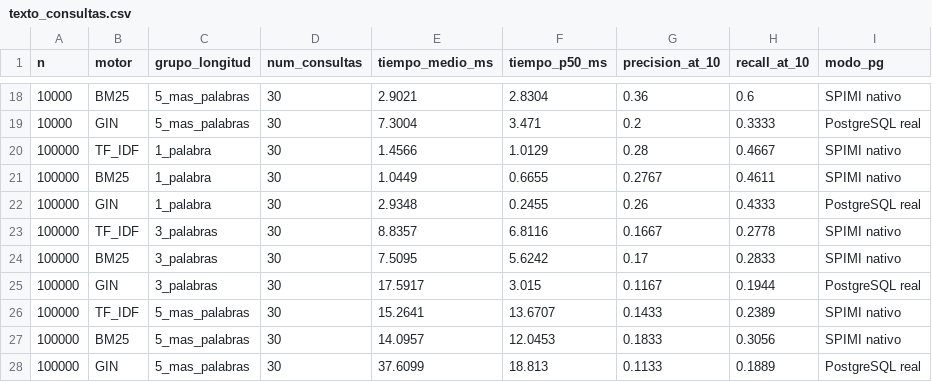
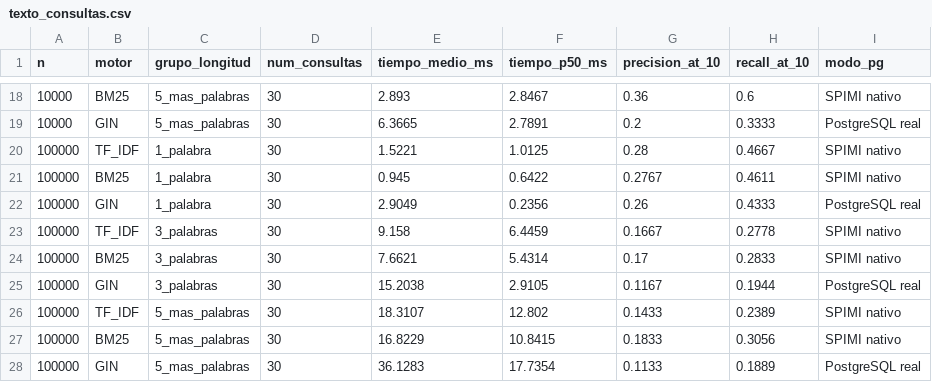
Before and after one commit to iranalvarez27/Proyecto-BD2, a CSV file: bench/results/texto_consultas.csv, drawn as a sheet; only a part is shown, gaps mark what is left out; the diff covers the shown part only.

```diff
--- a/bench/results/texto_consultas.csv
+++ b/bench/results/texto_consultas.csv
@@ -18,11 +18,11 @@ n,motor,grupo_longitud,num_consultas,tiempo_medio_ms,tiempo_p50_ms,precision_at_
-10000,BM25,5_mas_palabras,30,2.9021,2.8304,0.36,0.6,SPIMI nativo
-10000,GIN,5_mas_palabras,30,7.3004,3.471,0.2,0.3333,PostgreSQL real
-100000,TF_IDF,1_palabra,30,1.4566,1.0129,0.28,0.4667,SPIMI nativo
-100000,BM25,1_palabra,30,1.0449,0.6655,0.2767,0.4611,SPIMI nativo
-100000,GIN,1_palabra,30,2.9348,0.2455,0.26,0.4333,PostgreSQL real
-100000,TF_IDF,3_palabras,30,8.8357,6.8116,0.1667,0.2778,SPIMI nativo
-100000,BM25,3_palabras,30,7.5095,5.6242,0.17,0.2833,SPIMI nativo
-100000,GIN,3_palabras,30,17.5917,3.015,0.1167,0.1944,PostgreSQL real
-100000,TF_IDF,5_mas_palabras,30,15.2641,13.6707,0.1433,0.2389,SPIMI nativo
-100000,BM25,5_mas_palabras,30,14.0957,12.0453,0.1833,0.3056,SPIMI nativo
-100000,GIN,5_mas_palabras,30,37.6099,18.813,0.1133,0.1889,PostgreSQL real
+10000,BM25,5_mas_palabras,30,2.893,2.8467,0.36,0.6,SPIMI nativo
+10000,GIN,5_mas_palabras,30,6.3665,2.7891,0.2,0.3333,PostgreSQL real
+100000,TF_IDF,1_palabra,30,1.5221,1.0125,0.28,0.4667,SPIMI nativo
+100000,BM25,1_palabra,30,0.945,0.6422,0.2767,0.4611,SPIMI nativo
+100000,GIN,1_palabra,30,2.9049,0.2356,0.26,0.4333,PostgreSQL real
+100000,TF_IDF,3_palabras,30,9.158,6.4459,0.1667,0.2778,SPIMI nativo
+100000,BM25,3_palabras,30,7.6621,5.4314,0.17,0.2833,SPIMI nativo
+100000,GIN,3_palabras,30,15.2038,2.9105,0.1167,0.1944,PostgreSQL real
+100000,TF_IDF,5_mas_palabras,30,18.3107,12.802,0.1433,0.2389,SPIMI nativo
+100000,BM25,5_mas_palabras,30,16.8229,10.8415,0.1833,0.3056,SPIMI nativo
+100000,GIN,5_mas_palabras,30,36.1283,17.7354,0.1133,0.1889,PostgreSQL real
```
Also changed, not shown: 32 edited cells elsewhere in this file, bench/results/texto_construccion.csv, bench/results/vector_compare.csv, 9 other files.
